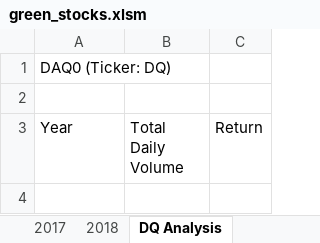
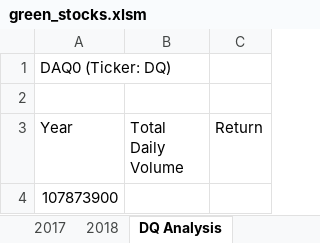
Before and after one commit to ConnorChoban/Stock-Analysis, an Excel workbook: green_stocks.xlsm, sheet DQ Analysis, drawn as a sheet; values as stored, in another font and other column widths than the file's, no borders; the diff names each change by its address in the sheet, - before the commit and + after, or states it on an @@ line.

Commit message:
Add files via upload
Module 2.2.3

```diff
--- a/green_stocks.xlsm (sheet DQ Analysis)
+++ b/green_stocks.xlsm (sheet DQ Analysis)
+row 4: 107873900
```
